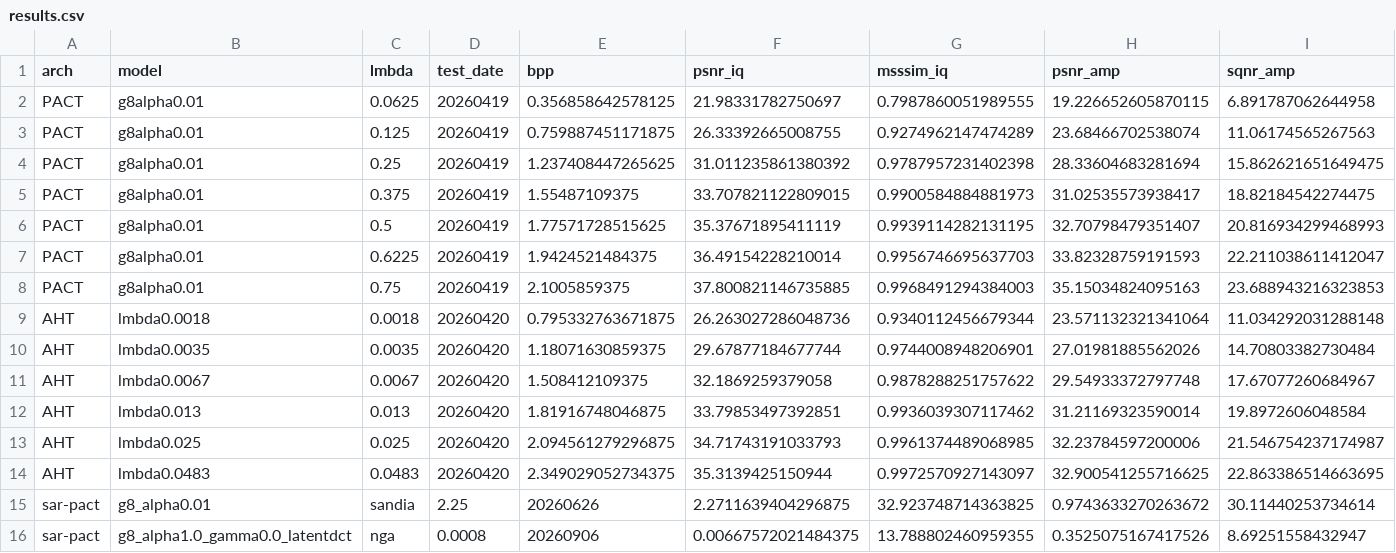
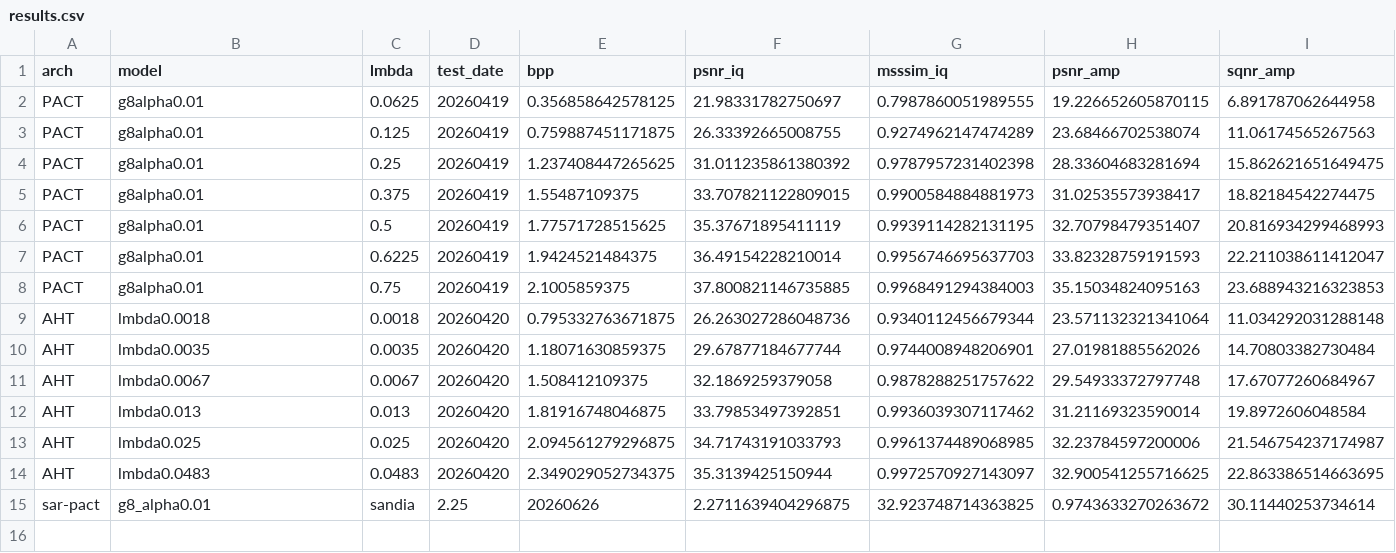
Before and after one commit to zb-umkc/PACT, a CSV file: results.csv, drawn as a sheet; only a part is shown; rows hold the shown columns only; the diff names each change by its address in the sheet, - before the commit and + after, or states it on an @@ line.

```diff
--- a/results.csv
+++ b/results.csv
-row 16: sar-pact | g8_alpha1.0_gamma0.0_latentdct | nga | 0.0008 | 20260906 | 0.00667572021484375 | 13.788802460959355 | 0.3525075167417526 | 8.69251558432947
```
Also changed, not shown: 10 other files.
